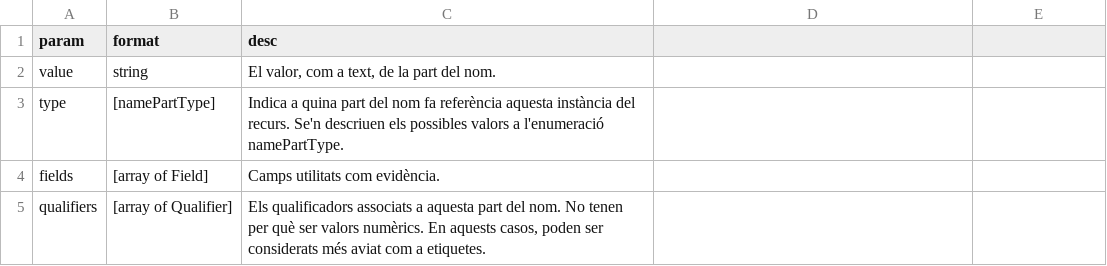
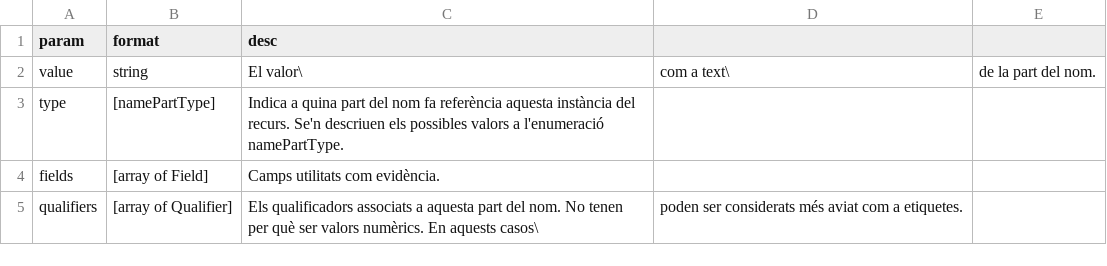
Before and after one commit to Rayl3k/pfc-family-search, a CSV file: _memoria/latex/tables/05/01_persons/namePart.csv, drawn as a sheet.

```diff
--- a/_memoria/latex/tables/05/01_persons/namePart.csv
+++ b/_memoria/latex/tables/05/01_persons/namePart.csv
@@ -1,5 +1,5 @@
 param,format,desc
-value,string,"El valor, com a text, de la part del nom."
+value,string,El valor\, com a text\, de la part del nom.
 type,[namePartType],Indica a quina part del nom fa referència aquesta instància del recurs. Se'n descriuen els possibles valors a l'enumeració namePartType.
 fields,[array of Field],Camps utilitats com evidència.
-qualifiers,[array of Qualifier],"Els qualificadors associats a aquesta part del nom. No tenen per què ser valors numèrics. En aquests casos, poden ser considerats més aviat com a etiquetes."
+qualifiers,[array of Qualifier],Els qualificadors associats a aquesta part del nom. No tenen per què ser valors numèrics. En aquests casos\, poden ser considerats més aviat com a etiquetes.
```
Also changed, not shown: _memoria/latex/tables/04/personGedcom.csv, _memoria/latex/tables/05/01_persons/fact.csv, 55 other files.
